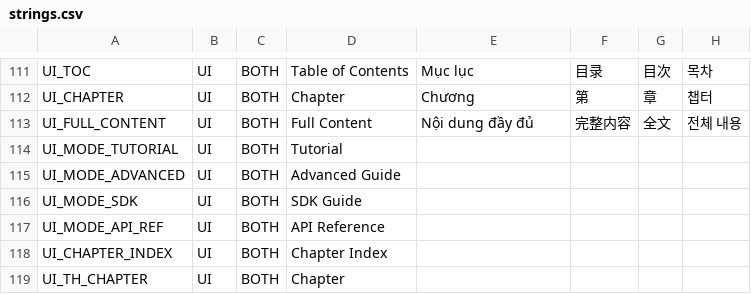
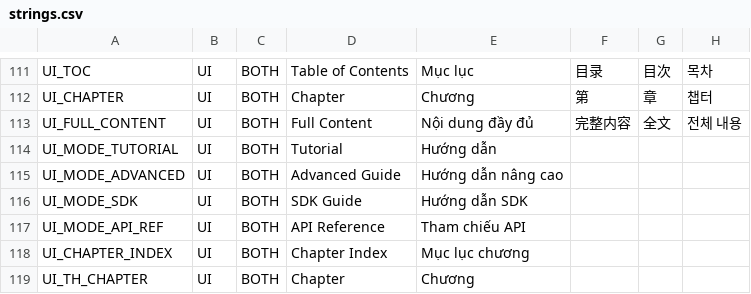
Before and after one commit to ardennguyen/Codebase-Knowledge-Builder, a CSV file: utils/strings.csv, drawn as a sheet; only a part is shown, gaps mark what is left out; the diff covers the shown part only; the diff names each change by its address in the sheet, - before the commit and + after, or states it on an @@ line.

```diff
--- a/utils/strings.csv
+++ b/utils/strings.csv
-E114: (empty)
+E114: Hướng dẫn
-E115: (empty)
+E115: Hướng dẫn nâng cao
-E116: (empty)
+E116: Hướng dẫn SDK
-E117: (empty)
+E117: Tham chiếu API
-E118: (empty)
+E118: Mục lục chương
-E119: (empty)
+E119: Chương
```
Also changed, not shown: 1 added row and 3 edited cells elsewhere in this file, 2 other files.
